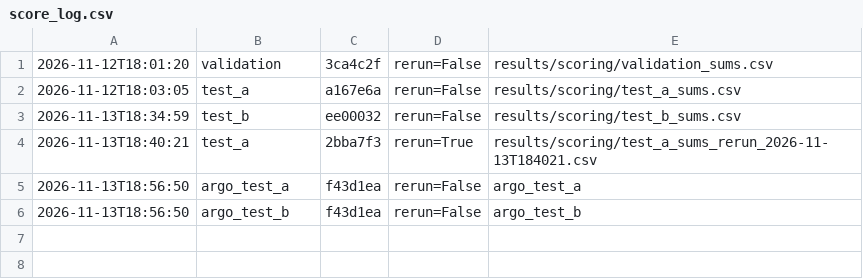
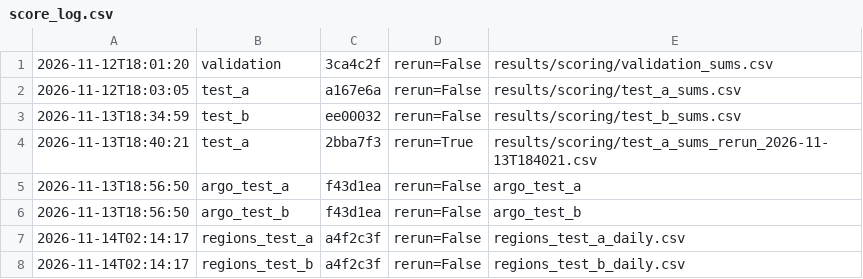
Before and after one commit to kanishkaanarang/oceanembed-paper, a CSV file: results/scoring/score_log.csv, drawn as a sheet; the diff names each change by its address in the sheet, - before the commit and + after, or states it on an @@ line.

```diff
--- a/results/scoring/score_log.csv
+++ b/results/scoring/score_log.csv
+row 7: 2026-11-14T02:14:17 | regions_test_a | a4f2c3f | rerun=False | regions_test_a_daily.csv
+row 8: 2026-11-14T02:14:17 | regions_test_b | a4f2c3f | rerun=False | regions_test_b_daily.csv
```
Also changed, not shown: 6 other files.
